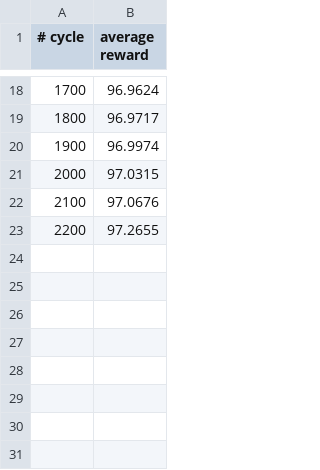
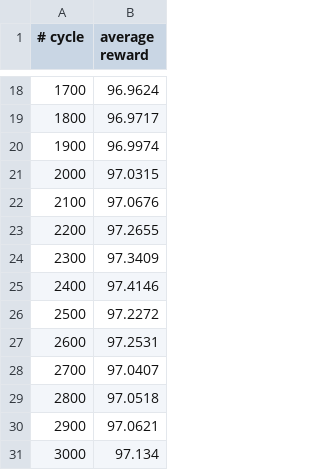
Before and after one commit to nelfin/mc-aixi-ctw-report, a CSV file: graph_data/tiger.plot.csv, drawn as a sheet; only a part is shown, gaps mark what is left out.

```diff
--- a/graph_data/tiger.plot.csv
+++ b/graph_data/tiger.plot.csv
@@ -23 +23,9 @@
 2200	 97.2655
+2300	 97.3409
+2400	 97.4146
+2500	 97.2272
+2600	 97.2531
+2700	 97.0407
+2800	 97.0518
+2900	 97.0621
+3000	 97.134
```
Also changed, not shown: graph_data/grid.plot.csv, 3 other files.
